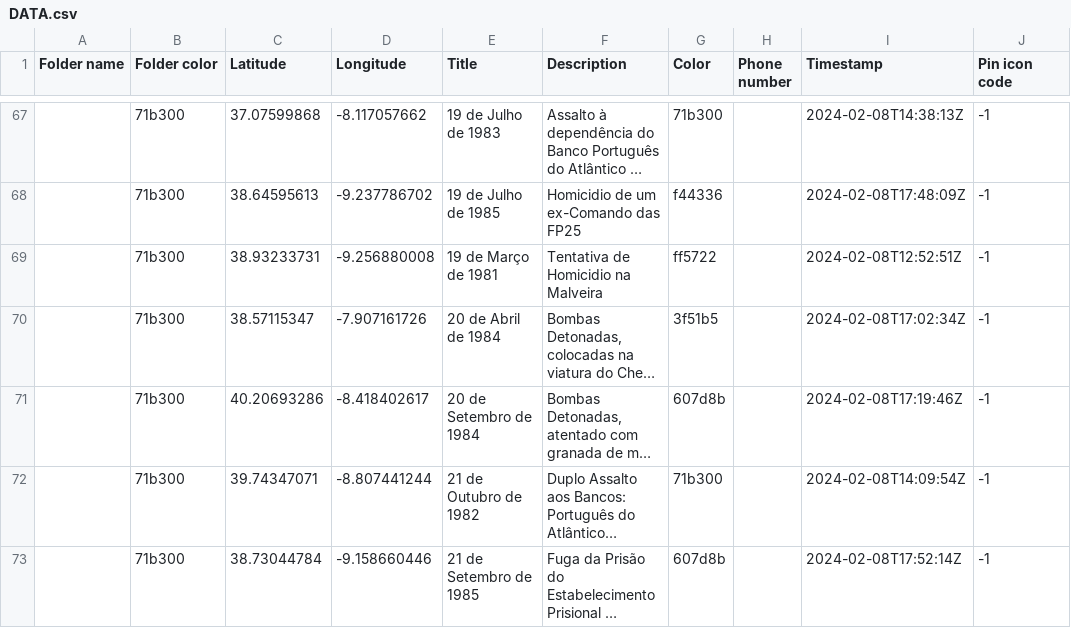
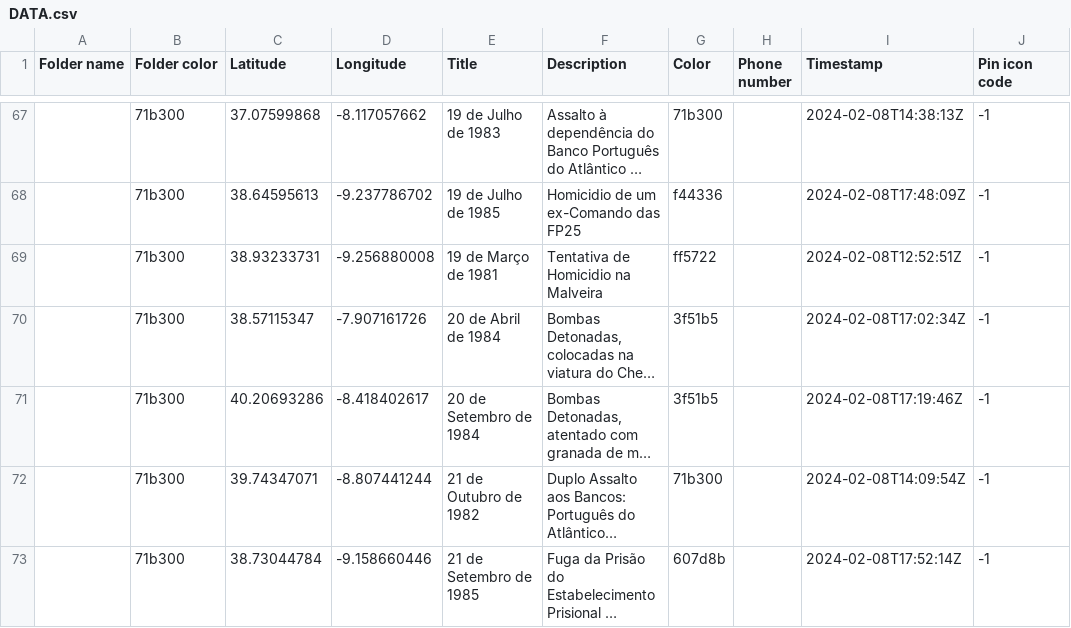
Before and after one commit to kikobatistaa/GEOFP25, a CSV file: DATA.csv, drawn as a sheet; only a part is shown, gaps mark what is left out; long unchanged cells end in …; the diff names each change by its address in the sheet, - before the commit and + after, or states it on an @@ line.

```diff
--- a/DATA.csv
+++ b/DATA.csv
-G71 (Color): 607d8b
+G71 (Color): 3f51b5
```
Also changed, not shown: 2 other files.
